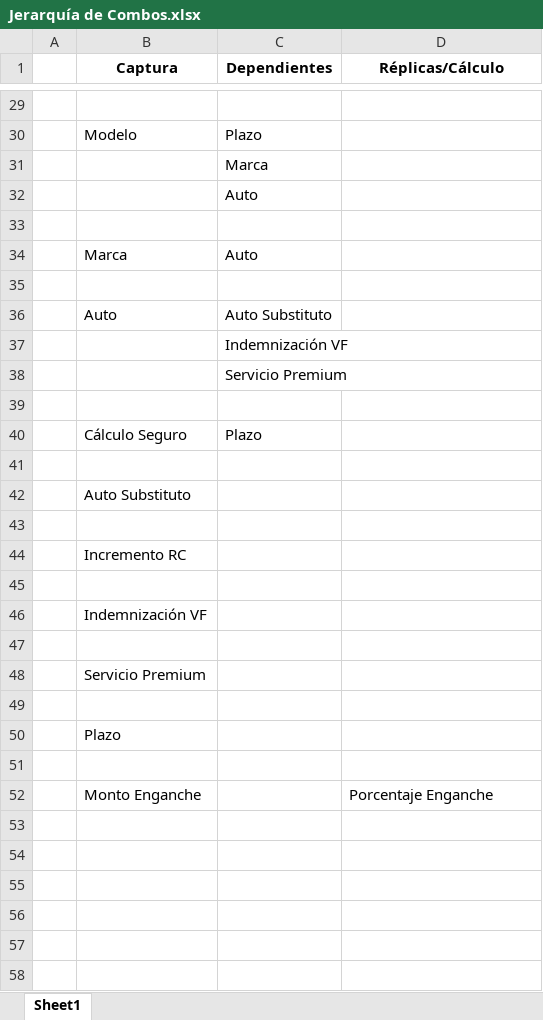
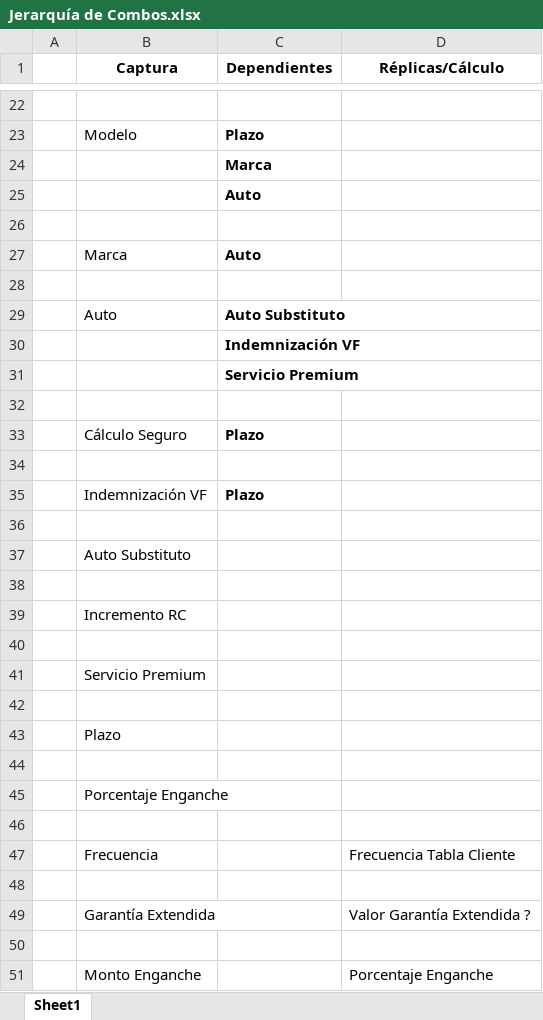
Before and after one commit to El-Servas/ae, an Excel workbook: Events Doc/Jerarquía de Combos.xlsx, sheet Sheet1, drawn as a sheet; only a part is shown, gaps mark what is left out; values as stored, in another font and other column widths than the file's, no borders; removed rows and columns are numbered as before the commit, all else as after; the diff covers the shown part only; the diff names each change by its address in the sheet, - before the commit and + after, or states it on an @@ line.

Commit message:
Finaliza la jerarquía de dependencias de los combos. Se corrige bug que dejaba el plazo en 12 meses cuando se seleccionaba indemnización vf a dos años. (Se agregó al event handler el manejo de [SELECCION_INDEMN_AÑO1])

```diff
--- a/Events Doc/Jerarquía de Combos.xlsx (sheet Sheet1)
+++ b/Events Doc/Jerarquía de Combos.xlsx (sheet Sheet1)
-C23:C25 bold: off
+C23:C25 bold: on
-C27 bold: off
+C27 bold: on
-C29:C31 bold: off
+C29:C31 bold: on
-C33 bold: off
+C33 bold: on
+row 35:  | Indemnización VF | Plazo
+row 36: (empty)
-row 46:  | Indemnización VF
-row 47: (empty)
+row 44: (empty)
@@ row 14 moved to row 45: Porcentaje Enganche @@
+row 46: (empty)
@@ row 6 moved to row 47: Frecuencia @@
+row 48: (empty)
+row 49:  | Garantía Extendida |  | Valor Garantía Extendida ?
```
Also changed, not shown: 1 added row, 6 removed rows and cell formats elsewhere in this sheet, 4 other files.
